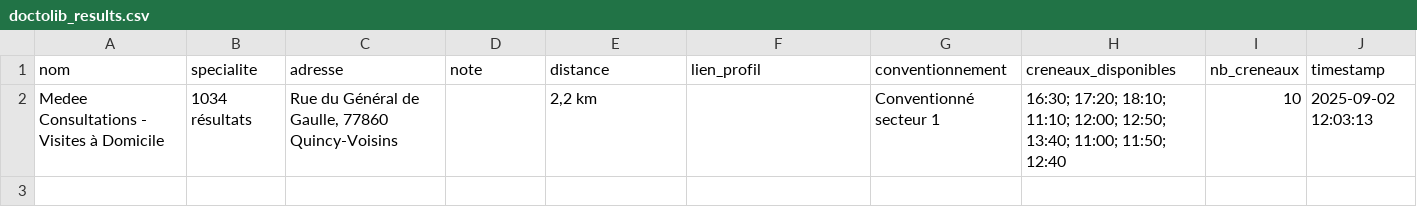
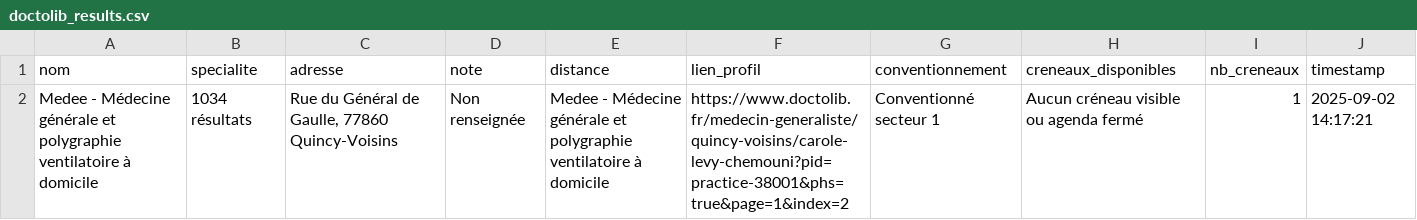
Before and after one commit to Yamnyr/Selenium-Scrapper, a CSV file: doctolib_results.csv, drawn as a sheet; removed rows and columns are numbered as before the commit, all else as after; the diff names each change by its address in the sheet, - before the commit and + after, or states it on an @@ line.

```diff
--- a/doctolib_results.csv
+++ b/doctolib_results.csv
-row 2: Medee Consultations - Visites à Domicile | 1034 résultats | Rue du Général de Gaulle, 77860 Quincy-Voisins |  | 2,2 km |  | Conventionné secteur 1 | 16:30; 17:20; 18:10; 11:10; 12:00; 12:50; 13:40; 11:00; 11:50; 12:40 | 10 | 2025-09-02 12:03:13
+row 2: Medee - Médecine générale et polygraphie ventilatoire à domicile | 1034 résultats | Rue du Général de Gaulle, 77860 Quincy-Voisins | Non renseignée | Medee - Médecine générale et polygraphie ventilatoire à domicile | https://www.doctolib.fr/medecin-generaliste/quincy-voisins/carole-levy-chemouni?pid=practice-38001&phs=true&page=1&index=2 | Conventionné secteur 1 | Aucun créneau visible ou agenda fermé | 1 | 2025-09-02 14:17:21
```
Also changed, not shown: 1 other file.
